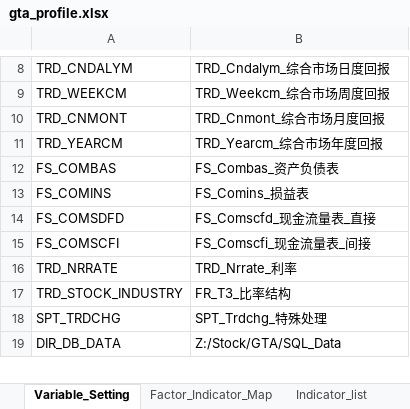
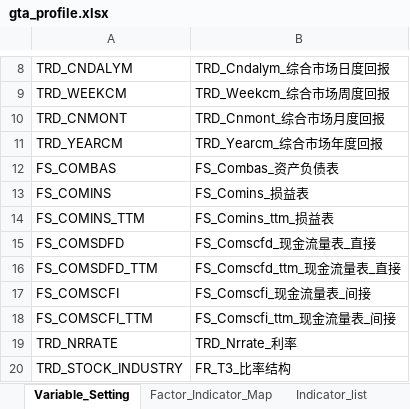
Before and after one commit to chriszheng2016/zstmodelr, an Excel workbook: inst/etc/gta_profile.xlsx, sheet Variable_Setting, drawn as a sheet; only a part is shown, gaps mark what is left out; the shorter side is filled out with more unchanged rows; values as stored, in another font and other column widths than the file's, no borders; table styles not drawn; the diff names each change by its address in the sheet, - before the commit and + after, or states it on an @@ line.

```diff
--- a/inst/etc/gta_profile.xlsx (sheet Variable_Setting)
+++ b/inst/etc/gta_profile.xlsx (sheet Variable_Setting)
+row 14: FS_COMINS_TTM | FS_Comins_ttm_损益表
+row 16: FS_COMSDFD_TTM | FS_Comscfd_ttm_现金流量表_直接
+row 18: FS_COMSCFI_TTM | FS_Comscfi_ttm_现金流量表_间接
```
Also changed, not shown: sheet DataSource_Files, sheet Indicator_list.
